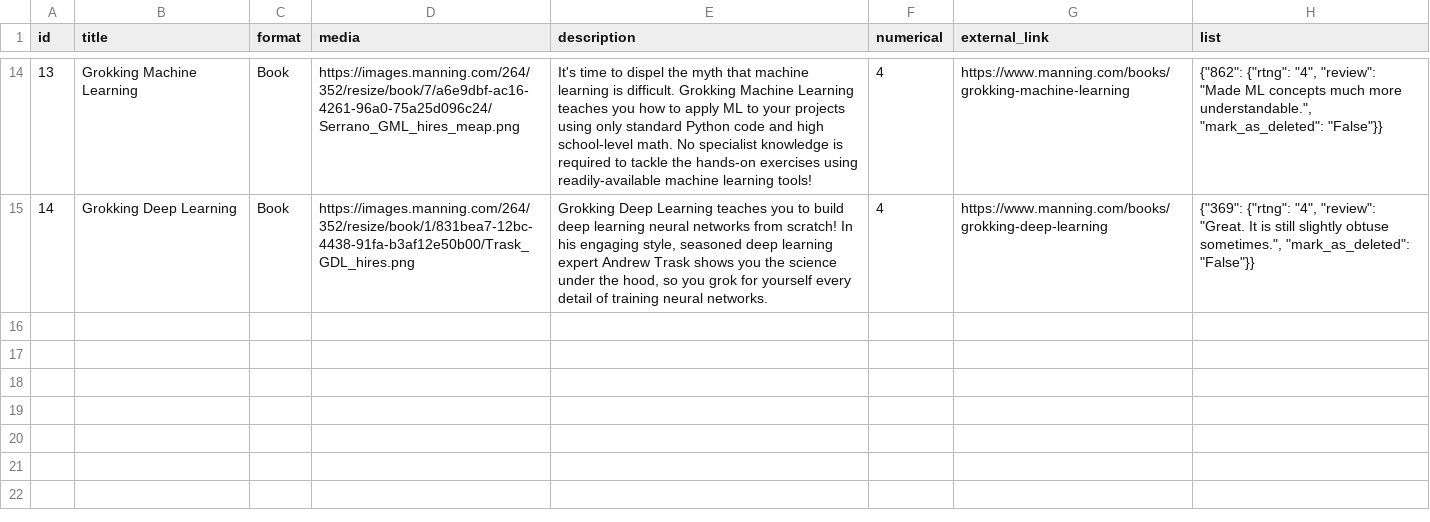
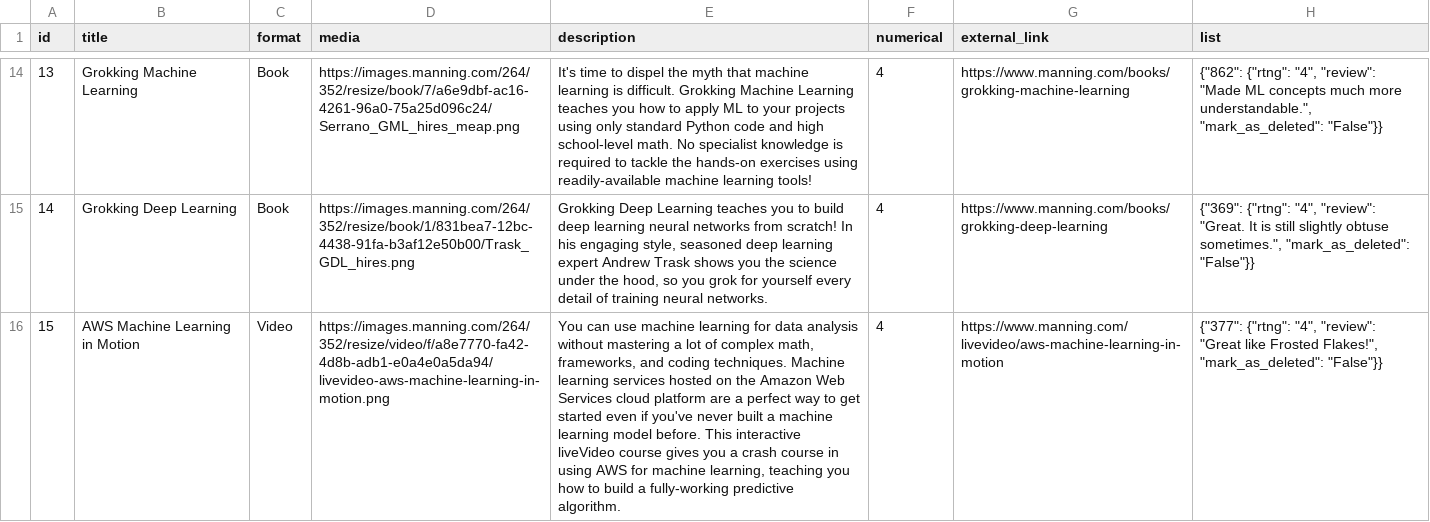
Before and after one commit to Luigi-PastorePica/AppsIList, a CSV file: data.csv, drawn as a sheet; only a part is shown, gaps mark what is left out; the diff names each change by its address in the sheet, - before the commit and + after, or states it on an @@ line.

```diff
--- a/data.csv
+++ b/data.csv
+row 16: 15 | AWS Machine Learning in Motion | Video | https://images.manning.com/264/352/resize/video/f/a8e7770-fa42-4d8b-adb1-e0a4e0a5da94/livevideo-aws-machine-learning-in-motion.png | You can use machine learning for data analysis without mastering a lot of complex math, frameworks, and coding techniques. Machine learning services hosted on the Amazon Web Services cloud platform are a perfect way to get started even if you've never built a machine learning model before. This interactive liveVideo course gives you a crash course in using AWS for machine learning, teaching you how to build a fully-working predictive algorithm. | 4 | https://www.manning.com/livevideo/aws-machine-learning-in-motion | {"377": {"rtng": "4", "review": "Great like Frosted Flakes!", "mark_as_deleted": "False"}}
```
Also changed, not shown: 2 other files.
